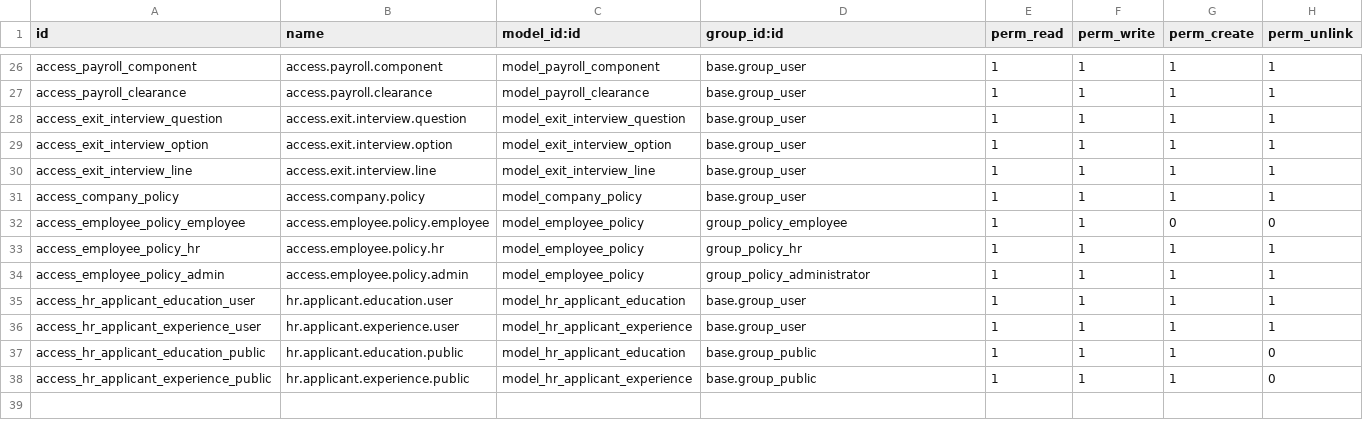
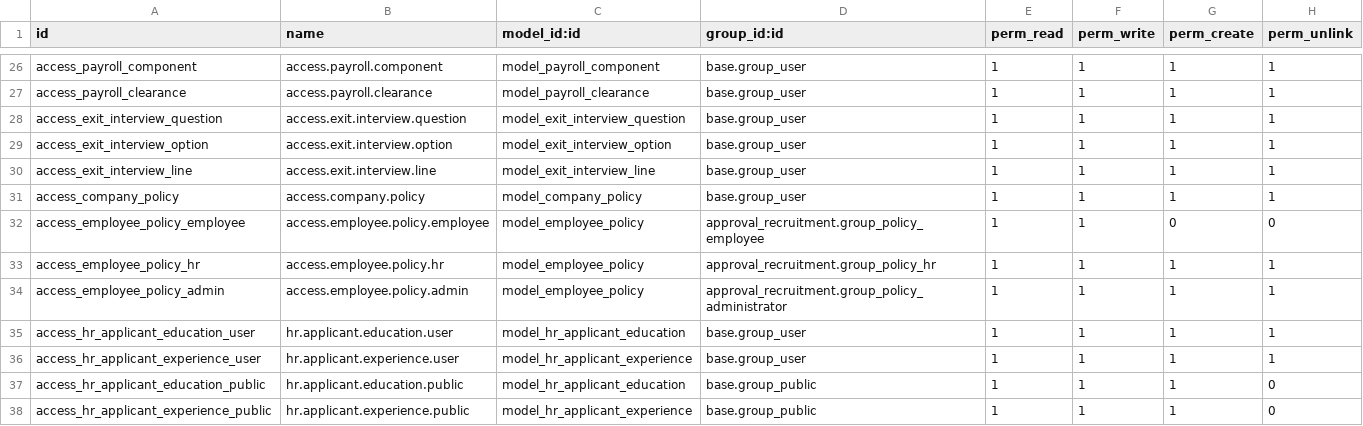
Before and after one commit to Avinash2884/odoo_sh_hrms, a CSV file: approval_recruitment/security/ir.model.access.csv, drawn as a sheet; only a part is shown, gaps mark what is left out.

Commit message:
separation4

```diff
--- a/approval_recruitment/security/ir.model.access.csv
+++ b/approval_recruitment/security/ir.model.access.csv
@@ -31,5 +31,5 @@ access_exit_interview_line,access.exit.interview.line,model_exit_interview_line,
 access_company_policy,access.company.policy,model_company_policy,base.group_user,1,1,1,1
-access_employee_policy_employee,access.employee.policy.employee,model_employee_policy,group_policy_employee,1,1,0,0
-access_employee_policy_hr,access.employee.policy.hr,model_employee_policy,group_policy_hr,1,1,1,1
-access_employee_policy_admin,access.employee.policy.admin,model_employee_policy,group_policy_administrator,1,1,1,1
+access_employee_policy_employee,access.employee.policy.employee,model_employee_policy,approval_recruitment.group_policy_employee,1,1,0,0
+access_employee_policy_hr,access.employee.policy.hr,model_employee_policy,approval_recruitment.group_policy_hr,1,1,1,1
+access_employee_policy_admin,access.employee.policy.admin,model_employee_policy,approval_recruitment.group_policy_administrator,1,1,1,1
 access_hr_applicant_education_user,hr.applicant.education.user,model_hr_applicant_education,base.group_user,1,1,1,1
```
